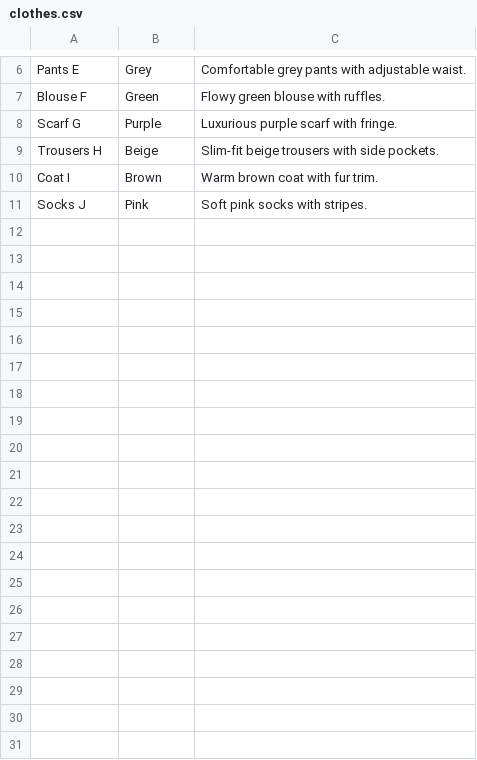
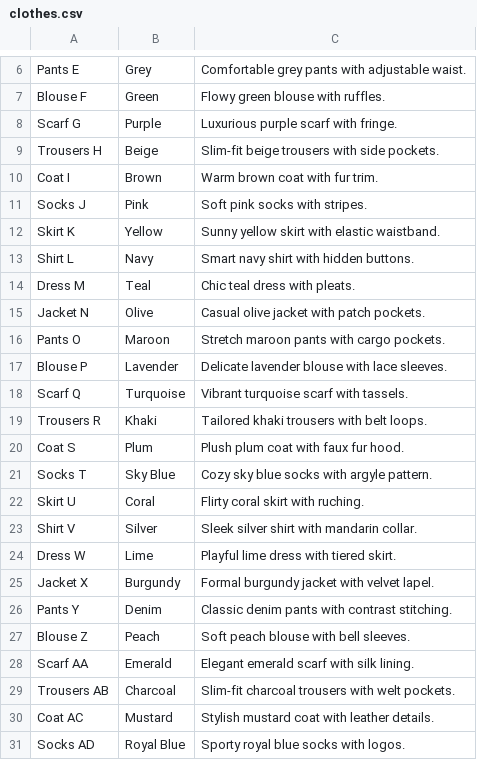
Before and after one commit to AlabaAclydiem/OutfitMatcher, a CSV file: clothes.csv, drawn as a sheet; only a part is shown, gaps mark what is left out; the diff covers the shown part only; the diff names each change by its address in the sheet, - before the commit and + after, or states it on an @@ line.

```diff
--- a/clothes.csv
+++ b/clothes.csv
+row 12: Skirt K | Yellow | Sunny yellow skirt with elastic waistband.
+row 13: Shirt L | Navy | Smart navy shirt with hidden buttons.
+row 14: Dress M | Teal | Chic teal dress with pleats.
+row 15: Jacket N | Olive | Casual olive jacket with patch pockets.
+row 16: Pants O | Maroon | Stretch maroon pants with cargo pockets.
+row 17: Blouse P | Lavender | Delicate lavender blouse with lace sleeves.
+row 18: Scarf Q | Turquoise | Vibrant turquoise scarf with tassels.
+row 19: Trousers R | Khaki | Tailored khaki trousers with belt loops.
+row 20: Coat S | Plum | Plush plum coat with faux fur hood.
+row 21: Socks T | Sky Blue | Cozy sky blue socks with argyle pattern.
+row 22: Skirt U | Coral | Flirty coral skirt with ruching.
+row 23: Shirt V | Silver | Sleek silver shirt with mandarin collar.
+row 24: Dress W | Lime | Playful lime dress with tiered skirt.
+row 25: Jacket X | Burgundy | Formal burgundy jacket with velvet lapel.
+row 26: Pants Y | Denim | Classic denim pants with contrast stitching.
+row 27: Blouse Z | Peach | Soft peach blouse with bell sleeves.
+row 28: Scarf AA | Emerald | Elegant emerald scarf with silk lining.
+row 29: Trousers AB | Charcoal | Slim-fit charcoal trousers with welt pockets.
+row 30: Coat AC | Mustard | Stylish mustard coat with leather details.
+row 31: Socks AD | Royal Blue | Sporty royal blue socks with logos.
```
Also changed, not shown: 10 added rows elsewhere in this file, 2 other files.
